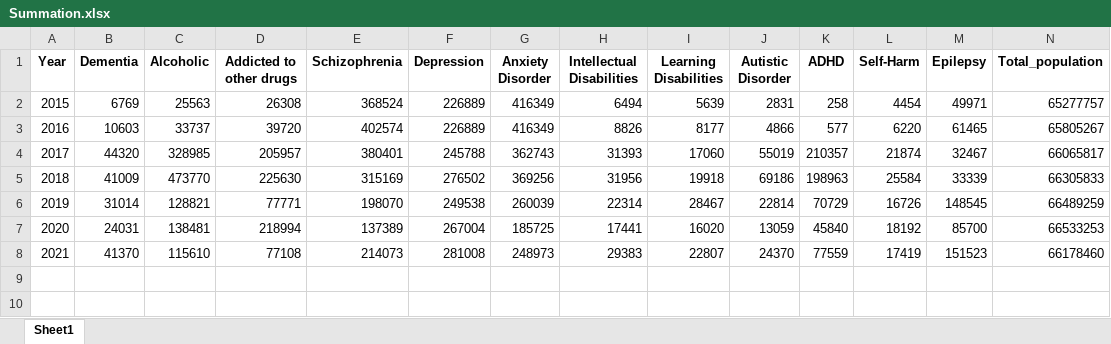
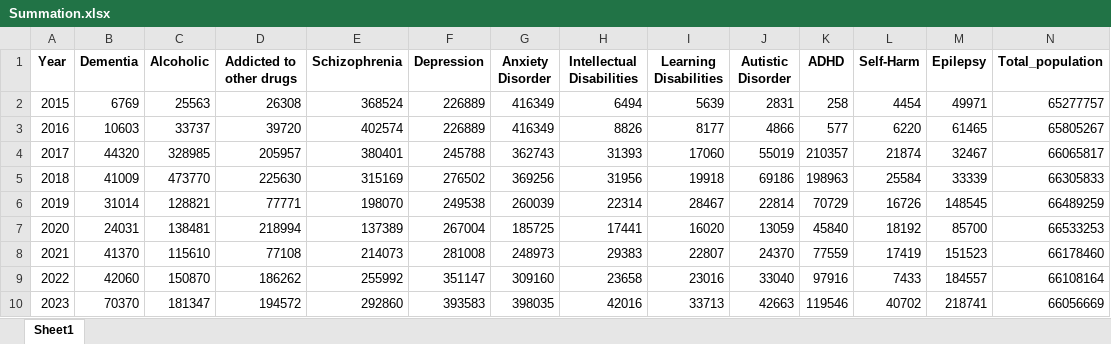
Before and after one commit to mill-ornrakorn/Spatiotemporal-epidemiology-and-analysis-of-mental-health-conditions-in-Thailand, an Excel workbook: data/Summation.xlsx, sheet Sheet1, drawn as a sheet; values as stored, in another font and other column widths than the file's, no borders; the diff names each change by its address in the sheet, - before the commit and + after, or states it on an @@ line.

Commit message:
Update Summation.xlsx
y65-y66

```diff
--- a/data/Summation.xlsx (sheet Sheet1)
+++ b/data/Summation.xlsx (sheet Sheet1)
+row 9: 2022 | 42060 | 150870 | 186262 | 255992 | 351147 | 309160 | 23658 | 23016 | 33040 | 97916 | 7433 | 184557 | 66108164
+row 10: 2023 | 70370 | 181347 | 194572 | 292860 | 393583 | 398035 | 42016 | 33713 | 42663 | 119546 | 40702 | 218741 | 66056669
```
